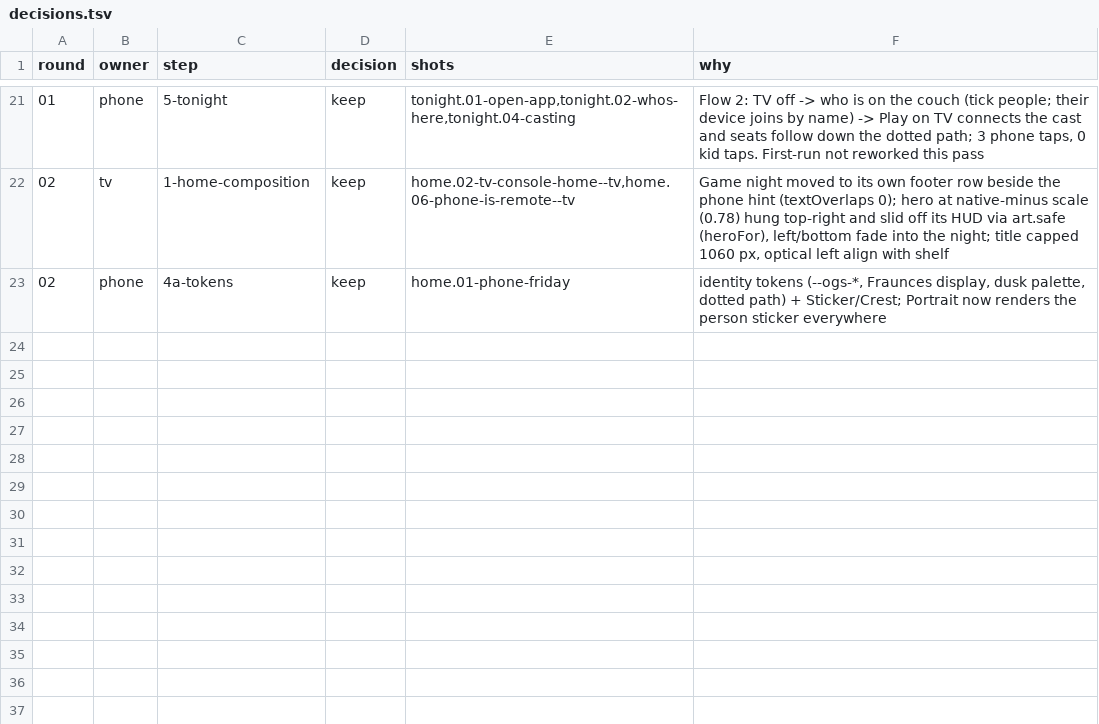
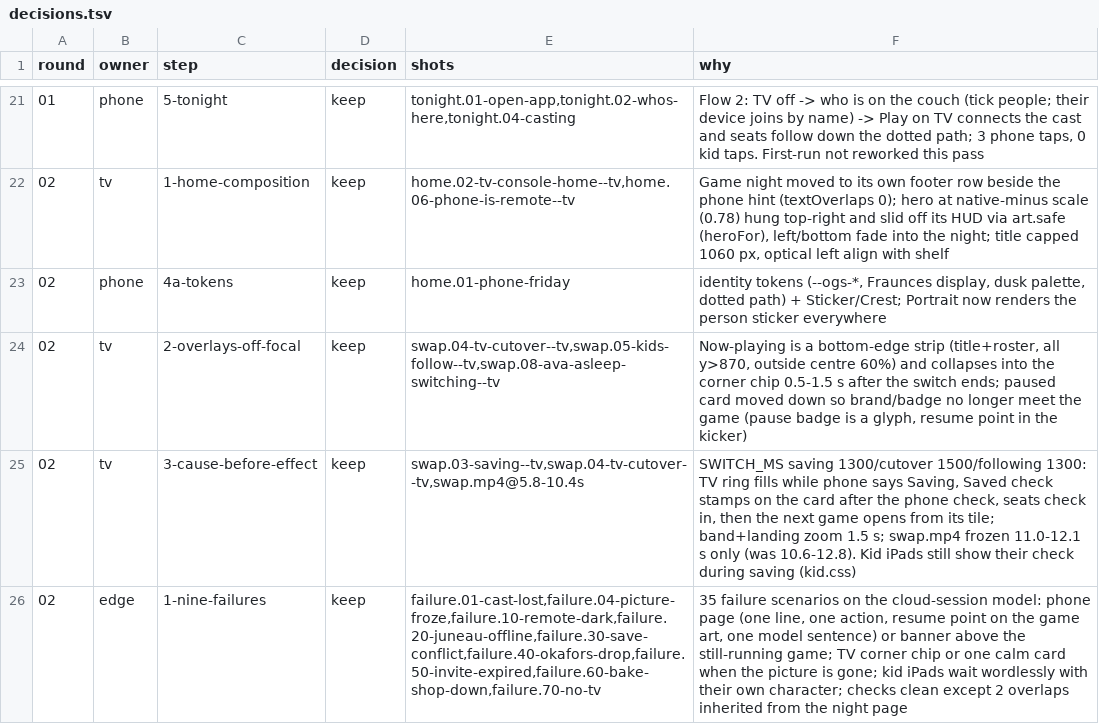
Before and after one commit to open-game-system/open-game-system, a TSV file: design/critic/decisions.tsv, drawn as a sheet; only a part is shown, gaps mark what is left out.

```diff
--- a/design/critic/decisions.tsv
+++ b/design/critic/decisions.tsv
@@ -23 +23,4 @@ round	owner	step	decision	shots	why
 02	phone	4a-tokens	keep	home.01-phone-friday	identity tokens (--ogs-*, Fraunces display, dusk palette, dotted path) + Sticker/Crest; Portrait now renders the person sticker everywhere
+02	tv	2-overlays-off-focal	keep	swap.04-tv-cutover--tv,swap.05-kids-follow--tv,swap.08-ava-asleep-switching--tv	Now-playing is a bottom-edge strip (title+roster, all y>870, outside centre 60%) and collapses into the corner chip 0.5-1.5 s after the switch ends; paused card moved down so brand/badge no longer meet the game (pause badge is a glyph, resume point in the kicker)
+02	tv	3-cause-before-effect	keep	swap.03-saving--tv,swap.04-tv-cutover--tv,swap.mp4@5.8-10.4s	SWITCH_MS saving 1300/cutover 1500/following 1300: TV ring fills while phone says Saving, Saved check stamps on the card after the phone check, seats check in, then the next game opens from its tile; band+landing zoom 1.5 s; swap.mp4 frozen 11.0-12.1 s only (was 10.6-12.8). Kid iPads still show their check during saving (kid.css)
+02	edge	1-nine-failures	keep	failure.01-cast-lost,failure.04-picture-froze,failure.10-remote-dark,failure.20-juneau-offline,failure.30-save-conflict,failure.40-okafors-drop,failure.50-invite-expired,failure.60-bake-shop-down,failure.70-no-tv	35 failure scenarios on the cloud-session model: phone page (one line, one action, resume point on the game art, one model sentence) or banner above the still-running game; TV corner chip or one calm card when the picture is gone; kid iPads wait wordlessly with their own character; checks clean except 2 overlaps inherited from the night page
```
Also changed, not shown: 8 other files.
